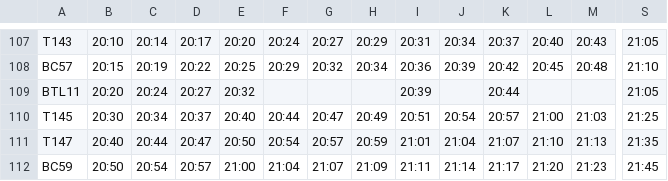
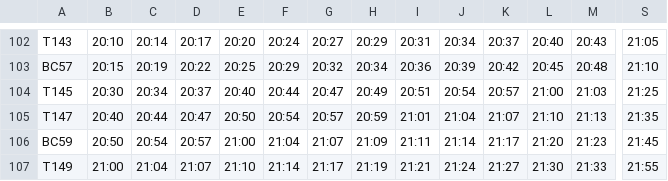
Before and after one commit to justjkk/chennai-rail-gtfs, a CSV file: source/msb-tbm_wds_0.csv, drawn as a sheet; only a part is shown, gaps mark what is left out; the shorter side is filled out with more unchanged rows; rows hold the shown columns only; the diff covers the shown part only; the diff names each change by its address in the sheet, - before the commit and + after, or states it on an @@ line.

```diff
--- a/source/msb-tbm_wds_0.csv
+++ b/source/msb-tbm_wds_0.csv
-row 109: BTL11 | 20:20 | 20:24 | 20:27 | 20:32 |  |  |  | 20:39 |  | 20:44 |  |  | 21:05
```
Also changed, not shown: 5 removed rows elsewhere in this file, source/msb-tbm_sun_0.csv, source/msb-tbm_sun_1.csv, 19 other files.
